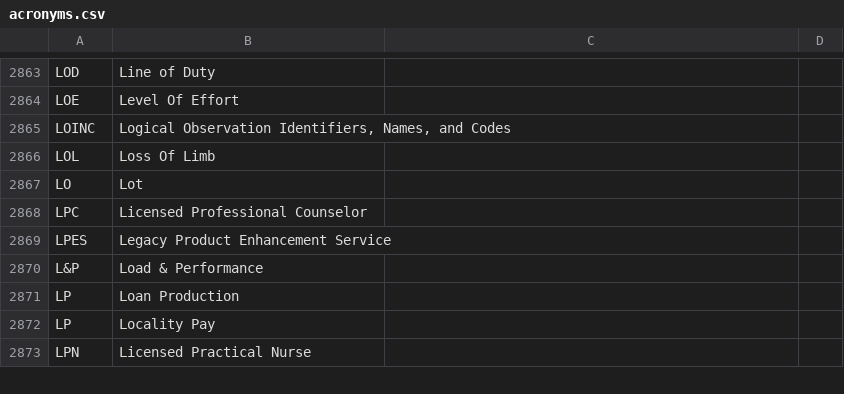
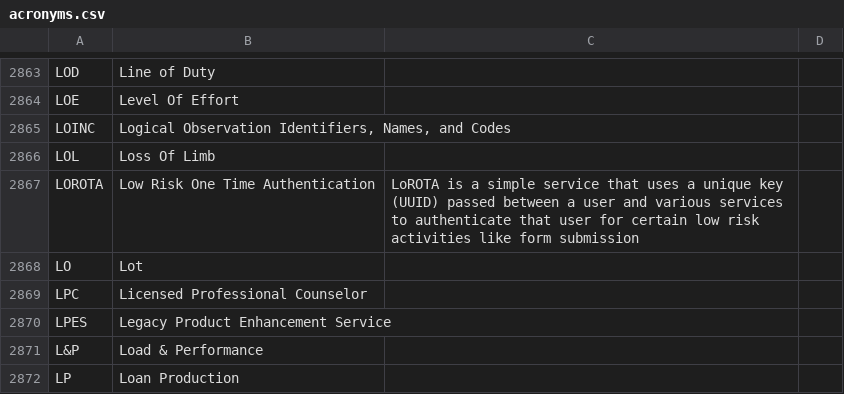
Before and after one commit to department-of-veterans-affairs/acronyms, a CSV file: acronyms.csv, drawn as a sheet; only a part is shown, gaps mark what is left out; the shorter side is filled out with more unchanged rows.

Commit message:
Add LoROTA acronym

```diff
--- a/acronyms.csv
+++ b/acronyms.csv
@@ -2866,2 +2866,3 @@ LOINC,"Logical Observation Identifiers, Names, and Codes",,
 LOL,Loss Of Limb,,
+LOROTA,Low Risk One Time Authentication,LoROTA is a simple service that uses a unique key (UUID) passed between a user and various services to authenticate that user for certain low risk activities like form submission,
 LO,Lot,,
```
